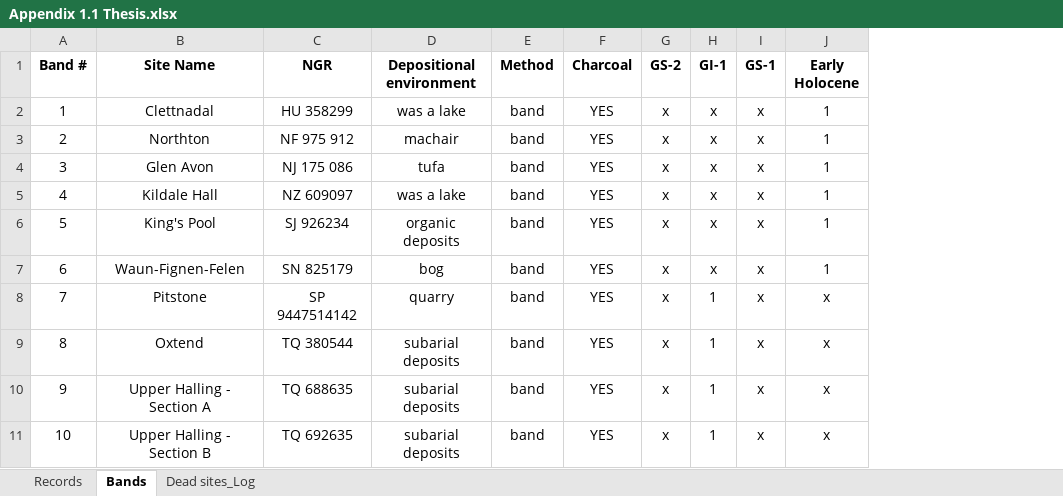
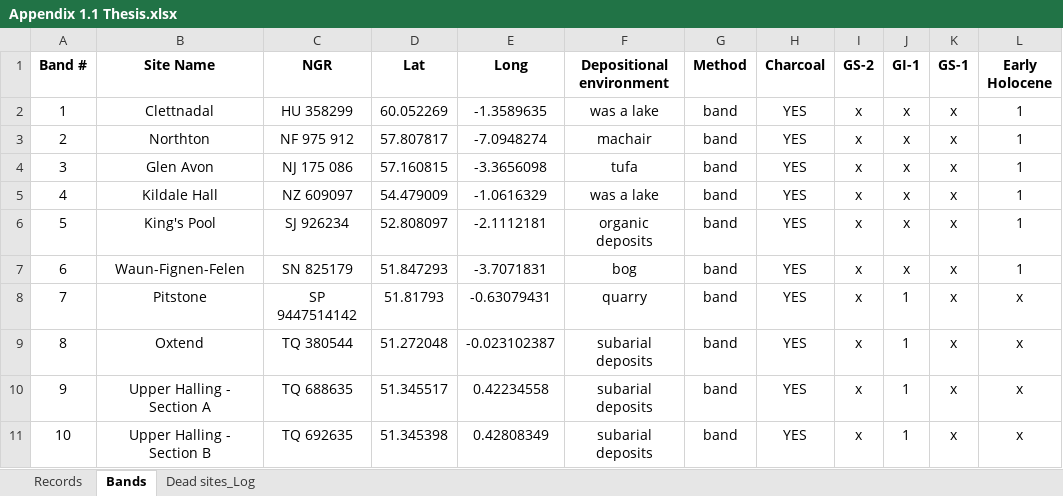
Before and after one commit to Margarita-Tsakiridou/LGIT_charcoal_review_British_Isles, an Excel workbook: data/Appendix 1.1 Thesis.xlsx, sheet Bands, drawn as a sheet; only a part is shown; values as stored, in another font and other column widths than the file's, no borders; conditional formats not drawn; the diff names each change by its address in the sheet, - before the commit and + after, or states it on an @@ line.

```diff
--- a/data/Appendix 1.1 Thesis.xlsx (sheet Bands)
+++ b/data/Appendix 1.1 Thesis.xlsx (sheet Bands)
+column D (Lat), rows 2-11: 60.052269 | 57.807817 | 57.160815 | 54.479009 | 52.808097 | 51.847293 | 51.81793 | 51.272048 | 51.345517 | 51.345398
+column E (Long), rows 2-11: -1.3589635 | -7.0948274 | -3.3656098 | -1.0616329 | -2.1112181 | -3.7071831 | -0.63079431 | -0.023102387 | 0.42234558 | 0.42808349
```
Also changed, not shown: sheet Records, 1 other file.
